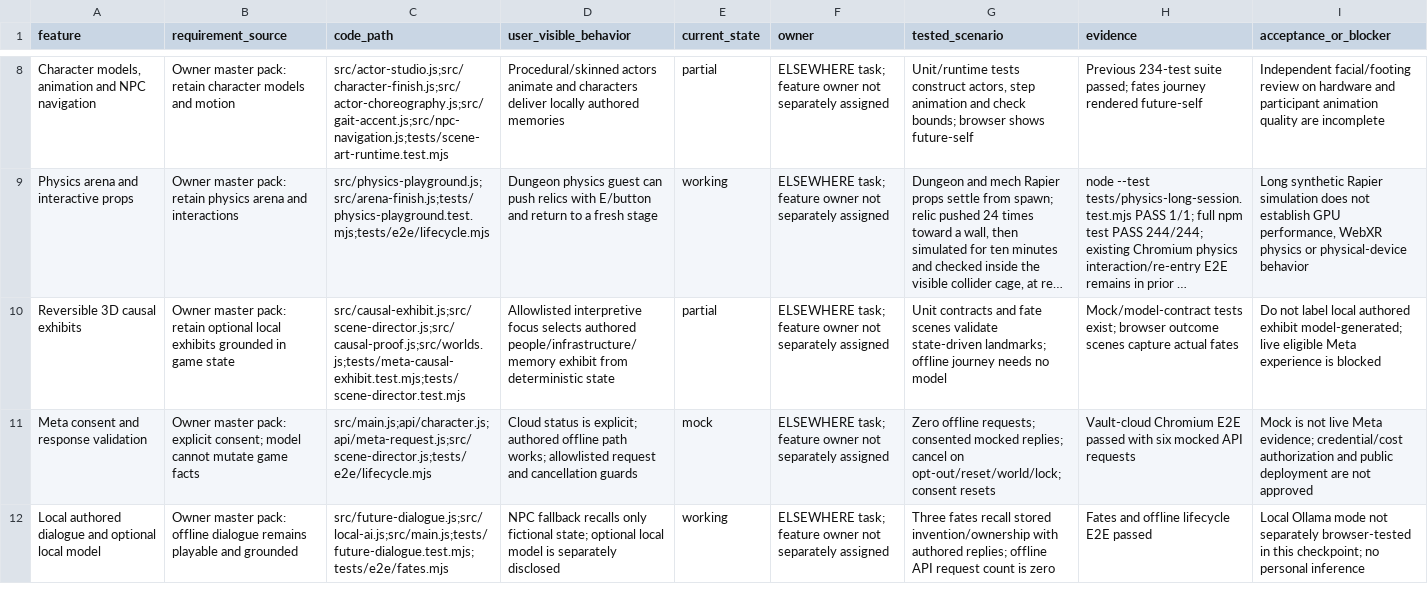
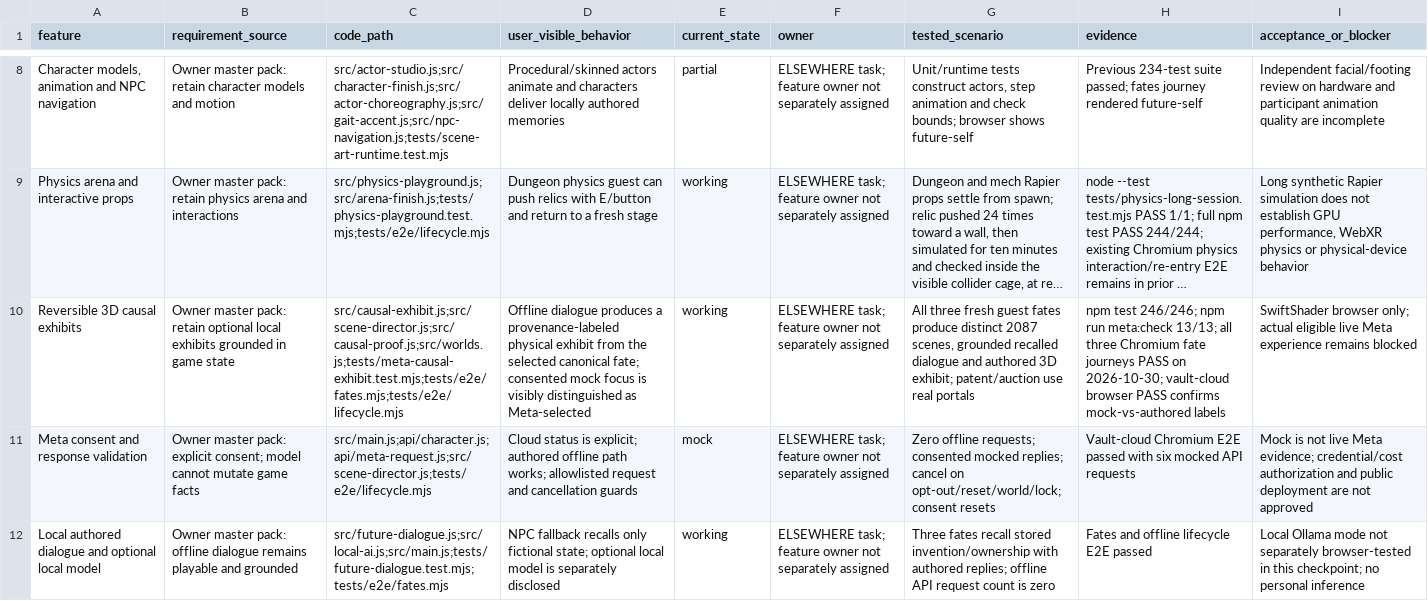
Before and after one commit to kapasainitishreddy/ELSEWHERE, a CSV file: docs/FEATURE_LEDGER.csv, drawn as a sheet; only a part is shown, gaps mark what is left out; long unchanged cells end in …; the diff names each change by its address in the sheet, - before the commit and + after, or states it on an @@ line.

Commit message:
feat: show authored causal exhibits offline

```diff
--- a/docs/FEATURE_LEDGER.csv
+++ b/docs/FEATURE_LEDGER.csv
-C10 (code_path): src/causal-exhibit.js;src/scene-director.js;src/causal-proof.js;src/worlds.js;tests/meta-causal-exhibit.test.mjs;tests/scene-director.test.mjs
+C10 (code_path): src/causal-exhibit.js;src/scene-director.js;src/causal-proof.js;src/worlds.js;tests/meta-causal-exhibit.test.mjs;tests/e2e/fates.mjs;tests/e2e/lifecycle.mjs
-D10 (user_visible_behavior): Allowlisted interpretive focus selects authored people/infrastructure/memory exhibit from deterministic state
+D10 (user_visible_behavior): Offline dialogue produces a provenance-labeled physical exhibit from the selected canonical fate; consented mock focus is visibly distinguished as Meta-selected
-E10 (current_state): partial
+E10 (current_state): working
-G10 (tested_scenario): Unit contracts and fate scenes validate state-driven landmarks; offline journey needs no model
+G10 (tested_scenario): All three fresh guest fates produce distinct 2087 scenes, grounded recalled dialogue and authored 3D exhibit; patent/auction use real portals
-H10 (evidence): Mock/model-contract tests exist; browser outcome scenes capture actual fates
+H10 (evidence): npm test 246/246; npm run meta:check 13/13; all three Chromium fate journeys PASS on 2026-10-30; vault-cloud browser PASS confirms mock-vs-authored labels
-I10 (acceptance_or_blocker): Do not label local authored exhibit model-generated; live eligible Meta experience is blocked
+I10 (acceptance_or_blocker): SwiftShader browser only; actual eligible live Meta experience remains blocked
```
Also changed, not shown: 7 other files.
